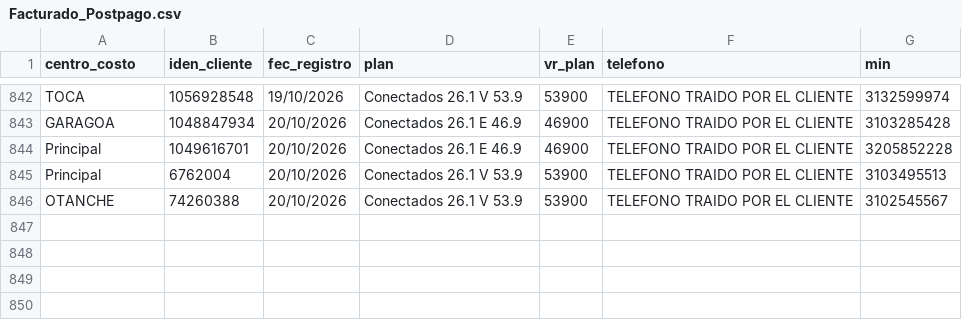
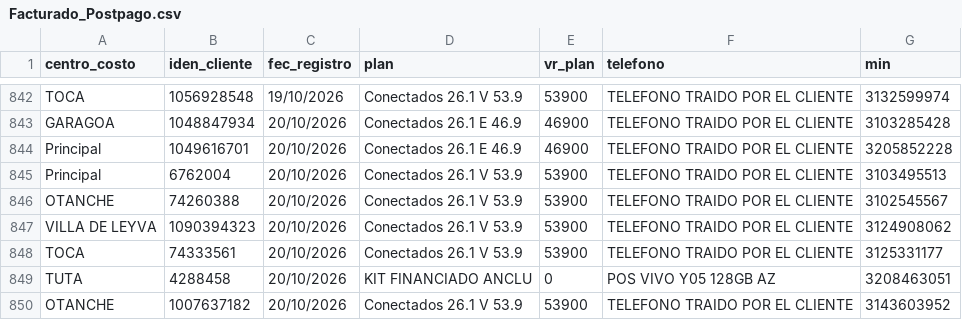
Before and after one commit to lualbernu/prueba-1, a CSV file: Facturado_Postpago.csv, drawn as a sheet; only a part is shown, gaps mark what is left out; the diff names each change by its address in the sheet, - before the commit and + after, or states it on an @@ line.

Commit message:
Actualización automática: Facturado_Postpago.csv

```diff
--- a/Facturado_Postpago.csv
+++ b/Facturado_Postpago.csv
+row 847: VILLA DE LEYVA | 1090394323 | 20/10/2026 | Conectados 26.1 V 53.9 | 53900 | TELEFONO TRAIDO POR EL CLIENTE | 3124908062
+row 848: TOCA | 74333561 | 20/10/2026 | Conectados 26.1 V 53.9 | 53900 | TELEFONO TRAIDO POR EL CLIENTE | 3125331177
+row 849: TUTA | 4288458 | 20/10/2026 | KIT FINANCIADO ANCLU | 0 | POS VIVO Y05 128GB AZ | 3208463051
+row 850: OTANCHE | 1007637182 | 20/10/2026 | Conectados 26.1 V 53.9 | 53900 | TELEFONO TRAIDO POR EL CLIENTE | 3143603952
```
